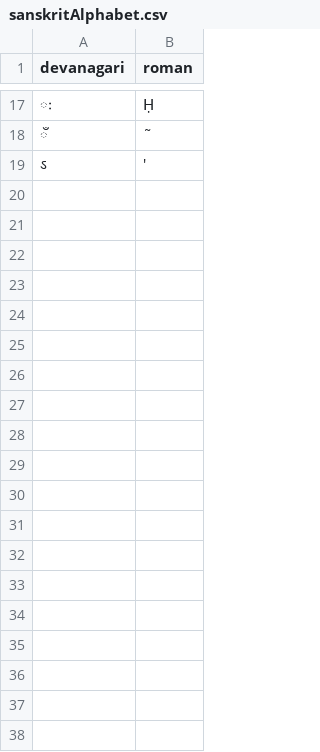
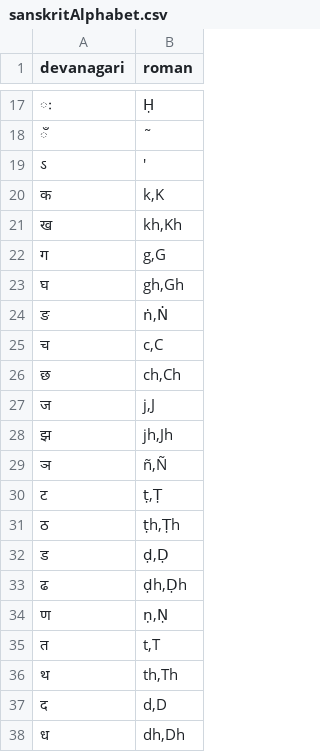
Before and after one commit to CRTejaswi/API, a CSV file: sanskritAlphabet.csv, drawn as a sheet; only a part is shown, gaps mark what is left out; the diff covers the shown part only.

Commit message:
API05: Updated sanskritAlphabet.json

```diff
--- a/sanskritAlphabet.csv
+++ b/sanskritAlphabet.csv
@@ -19 +19,20 @@
 "ऽ";"'"
+"क";"k,K"
+"ख";"kh,Kh"
+"ग";"g,G"
+"घ";"gh,Gh"
+"ङ";"ṅ,Ṅ"
+"च";"c,C"
+"छ";"ch,Ch"
+"ज";"j,J"
+"झ";"jh,Jh"
+"ञ";"ñ,Ñ"
+"ट";"ṭ,Ṭ"
+"ठ";"ṭh,Ṭh"
+"ड";"ḍ,Ḍ"
+"ढ";"ḍh,Ḍh"
+"ण";"ṇ,Ṇ"
+"त";"t,T"
+"थ";"th,Th"
+"द"; "d,D"
+"ध";"dh,Dh"
```
Also changed, not shown: 14 added rows elsewhere in this file, 2 other files.
